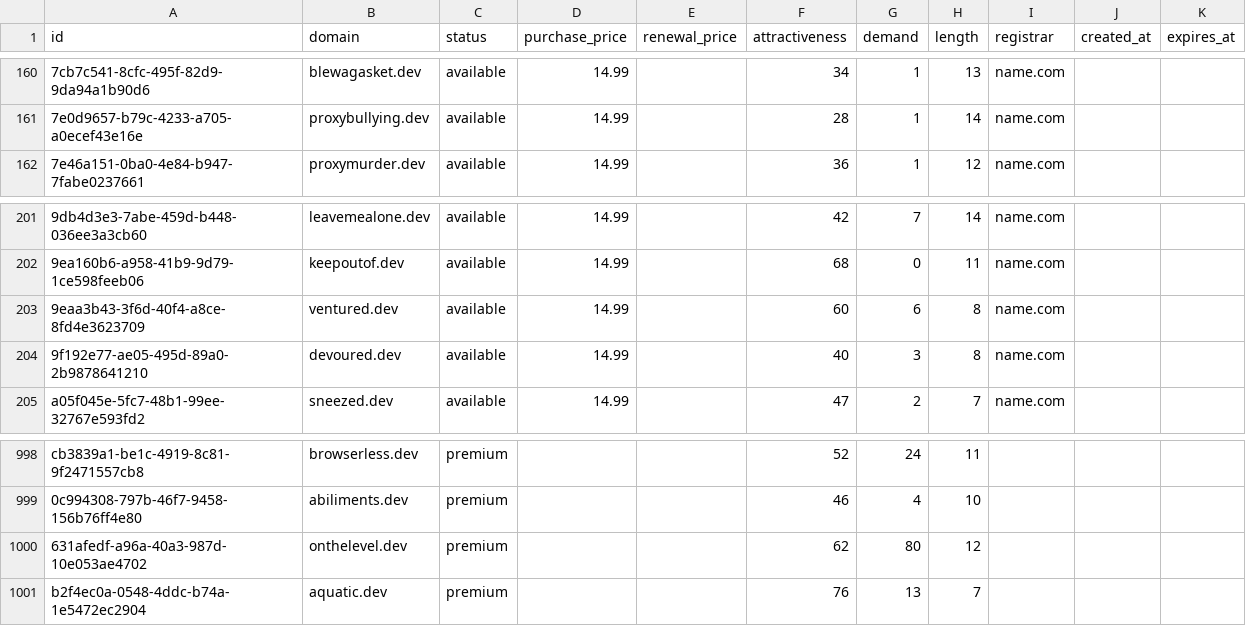
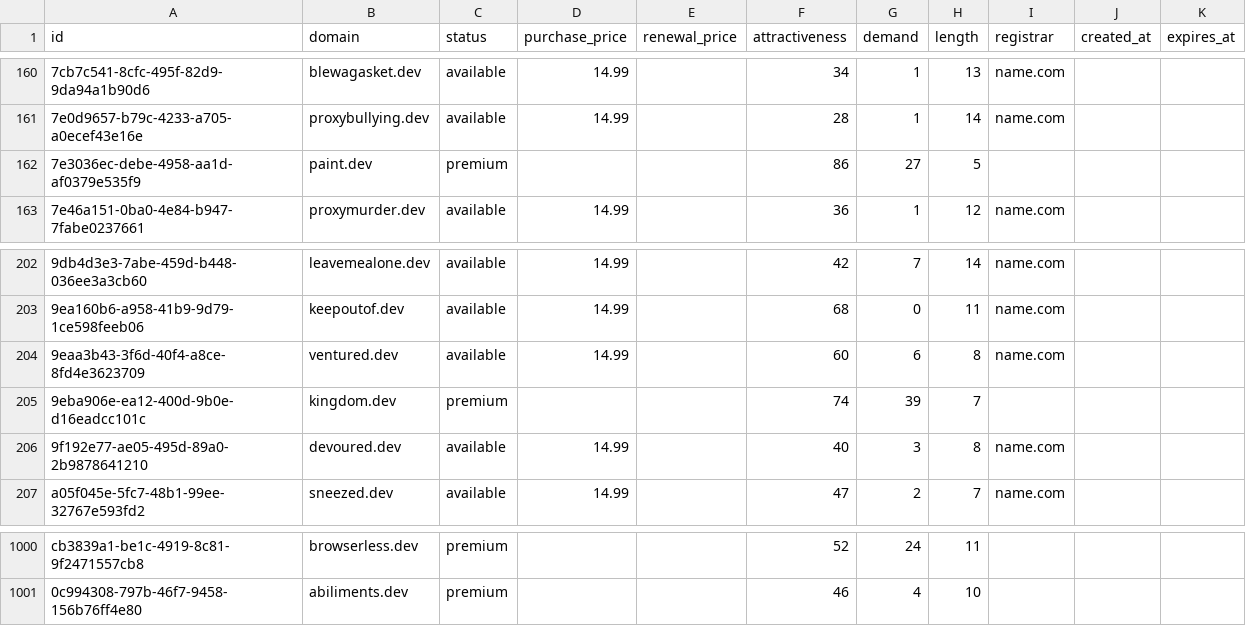
Before and after one commit to UniqueDomains/dev-oneword-domains, a CSV file: dev.csv, drawn as a sheet; only a part is shown, gaps mark what is left out; removed rows and columns are numbered as before the commit, all else as after; the diff names each change by its address in the sheet, - before the commit and + after, or states it on an @@ line.

Commit message:
Domains update

```diff
--- a/dev.csv
+++ b/dev.csv
+row 162: 7e3036ec-debe-4958-aa1d-af0379e535f9 | paint.dev | premium |  |  | 86 | 27 | 5
+row 205: 9eba906e-ea12-400d-9b0e-d16eadcc101c | kingdom.dev | premium |  |  | 74 | 39 | 7
-row 1000: 631afedf-a96a-40a3-987d-10e053ae4702 | onthelevel.dev | premium |  |  | 62 | 80 | 12
-row 1001: b2f4ec0a-0548-4ddc-b74a-1e5472ec2904 | aquatic.dev | premium |  |  | 76 | 13 | 7
```
Also changed, not shown: 4 other files.
